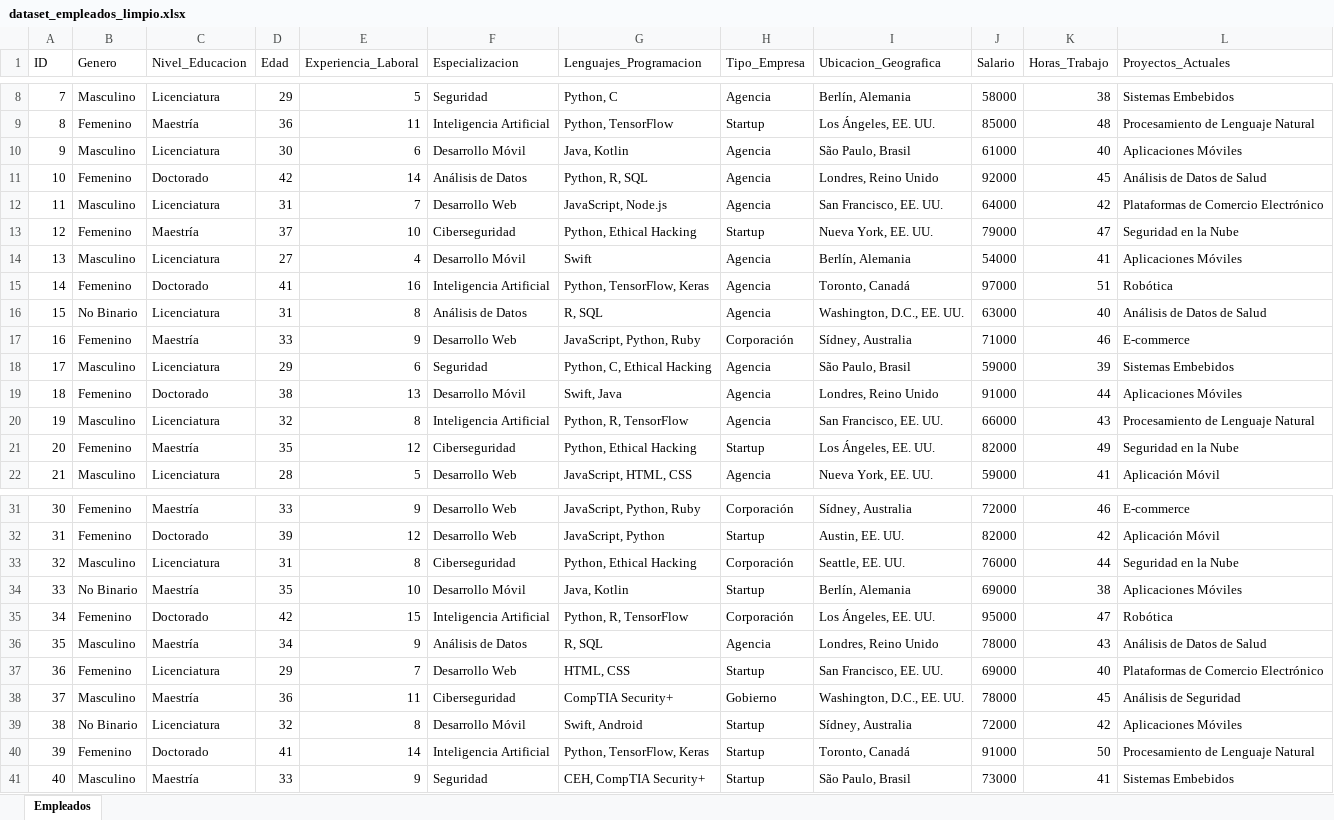
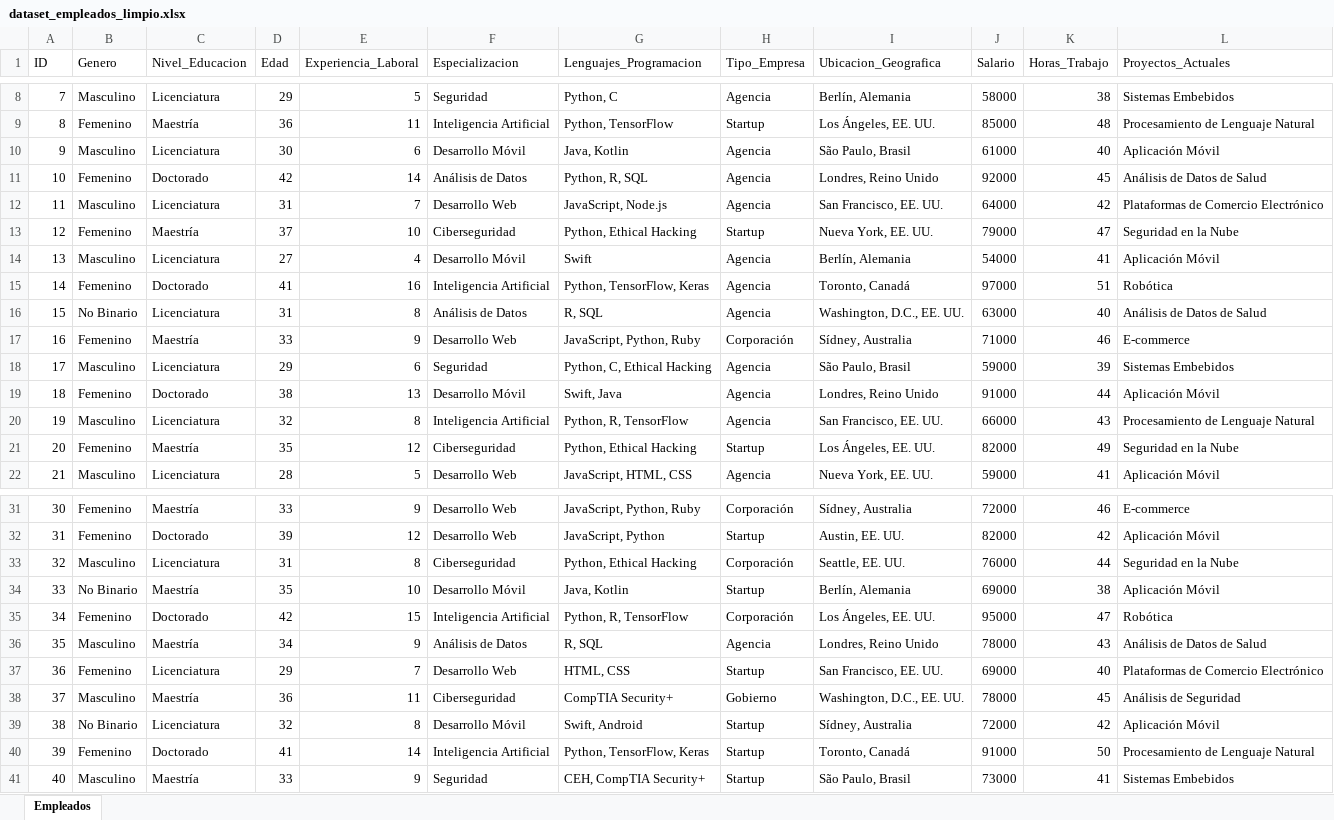
Before and after one commit to IsaiasOR/IntegradorPE, an Excel workbook: dataset_empleados_limpio.xlsx, sheet Empleados, drawn as a sheet; only a part is shown, gaps mark what is left out; values as stored, in another font and other column widths than the file's, no borders; table styles not drawn; the diff names each change by its address in the sheet, - before the commit and + after, or states it on an @@ line.

Commit message:
Proyectos actuales

```diff
--- a/dataset_empleados_limpio.xlsx (sheet Empleados)
+++ b/dataset_empleados_limpio.xlsx (sheet Empleados)
-L10 (Proyectos_Actuales): Aplicaciones Móviles
+L10 (Proyectos_Actuales): Aplicación Móvil
-L14 (Proyectos_Actuales): Aplicaciones Móviles
+L14 (Proyectos_Actuales): Aplicación Móvil
-L19 (Proyectos_Actuales): Aplicaciones Móviles
+L19 (Proyectos_Actuales): Aplicación Móvil
-L34 (Proyectos_Actuales): Aplicaciones Móviles
+L34 (Proyectos_Actuales): Aplicación Móvil
-L39 (Proyectos_Actuales): Aplicaciones Móviles
+L39 (Proyectos_Actuales): Aplicación Móvil
```
Also changed, not shown: 2 other files.
